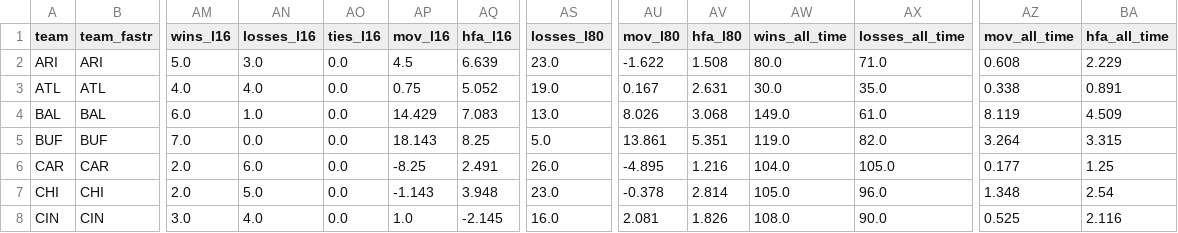
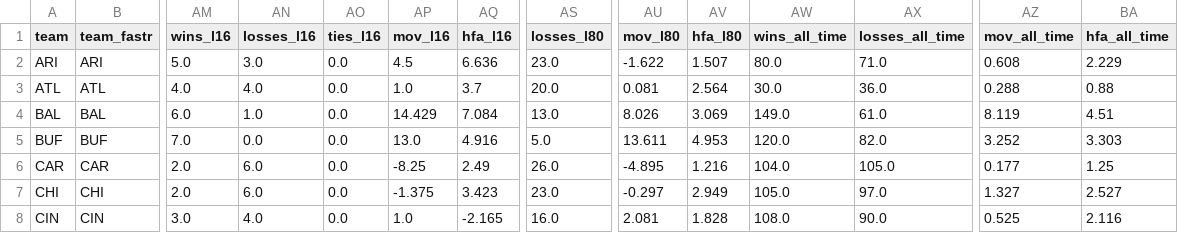
Before and after one commit to greerreNFL/Stadiums, a CSV file: data/team_stadiums.csv, drawn as a sheet; only a part is shown, gaps mark what is left out; the diff covers the shown part only; the diff names each change by its address in the sheet, - before the commit and + after, or states it on an @@ line.

```diff
--- a/data/team_stadiums.csv
+++ b/data/team_stadiums.csv
-AQ2 (hfa_l16): 6.639
+AQ2 (hfa_l16): 6.636
-AV2 (hfa_l80): 1.508
+AV2 (hfa_l80): 1.507
-AP3 (mov_l16): 0.75
+AP3 (mov_l16): 1.0
-AQ3 (hfa_l16): 5.052
+AQ3 (hfa_l16): 3.7
-AS3 (losses_l80): 19.0
+AS3 (losses_l80): 20.0
-AU3 (mov_l80): 0.167
+AU3 (mov_l80): 0.081
-AV3 (hfa_l80): 2.631
+AV3 (hfa_l80): 2.564
-AX3 (losses_all_time): 35.0
+AX3 (losses_all_time): 36.0
-AZ3 (mov_all_time): 0.338
+AZ3 (mov_all_time): 0.288
-BA3 (hfa_all_time): 0.891
+BA3 (hfa_all_time): 0.88
-AQ4 (hfa_l16): 7.083
+AQ4 (hfa_l16): 7.084
-AV4 (hfa_l80): 3.068
+AV4 (hfa_l80): 3.069
-BA4 (hfa_all_time): 4.509
+BA4 (hfa_all_time): 4.51
-AP5 (mov_l16): 18.143
+AP5 (mov_l16): 13.0
-AQ5 (hfa_l16): 8.25
+AQ5 (hfa_l16): 4.916
-AU5 (mov_l80): 13.861
+AU5 (mov_l80): 13.611
-AV5 (hfa_l80): 5.351
+AV5 (hfa_l80): 4.953
-AW5 (wins_all_time): 119.0
+AW5 (wins_all_time): 120.0
-AZ5 (mov_all_time): 3.264
+AZ5 (mov_all_time): 3.252
-BA5 (hfa_all_time): 3.315
+BA5 (hfa_all_time): 3.303
-AQ6 (hfa_l16): 2.491
+AQ6 (hfa_l16): 2.49
-AN7 (losses_l16): 5.0
+AN7 (losses_l16): 6.0
-AP7 (mov_l16): -1.143
+AP7 (mov_l16): -1.375
-AQ7 (hfa_l16): 3.948
+AQ7 (hfa_l16): 3.423
-AU7 (mov_l80): -0.378
+AU7 (mov_l80): -0.297
-AV7 (hfa_l80): 2.814
+AV7 (hfa_l80): 2.949
-AX7 (losses_all_time): 96.0
+AX7 (losses_all_time): 97.0
-AZ7 (mov_all_time): 1.348
+AZ7 (mov_all_time): 1.327
-BA7 (hfa_all_time): 2.54
+BA7 (hfa_all_time): 2.527
-AQ8 (hfa_l16): -2.145
+AQ8 (hfa_l16): -2.165
-AV8 (hfa_l80): 1.826
+AV8 (hfa_l80): 1.828
```
Also changed, not shown: 130 edited cells elsewhere in this file, data/rolling_league_hfa.csv, 1 other file.
